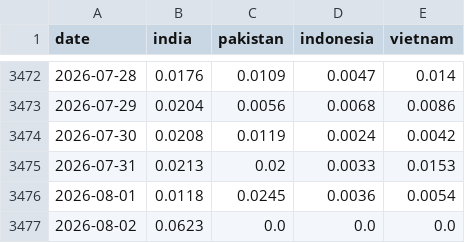
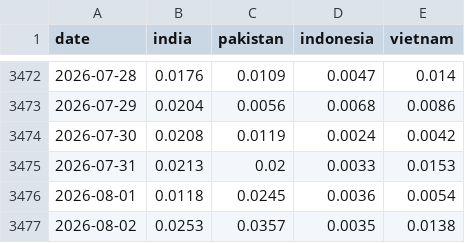
Before and after one commit to PlausibleDissent9/india-geopolitical-risk-monitor, a CSV file: data/raw/comparator_salience.csv, drawn as a sheet; only a part is shown, gaps mark what is left out.

```diff
--- a/data/raw/comparator_salience.csv
+++ b/data/raw/comparator_salience.csv
@@ -3476,2 +3476,2 @@ date,india,pakistan,indonesia,vietnam
 2026-08-01,0.0118,0.0245,0.0036,0.0054
-2026-08-02,0.0623,0.0,0.0,0.0
+2026-08-02,0.0253,0.0357,0.0035,0.0138
```
Also changed, not shown: data/raw/events_daily.csv, docs/data/event_study.csv, 8 other files.
